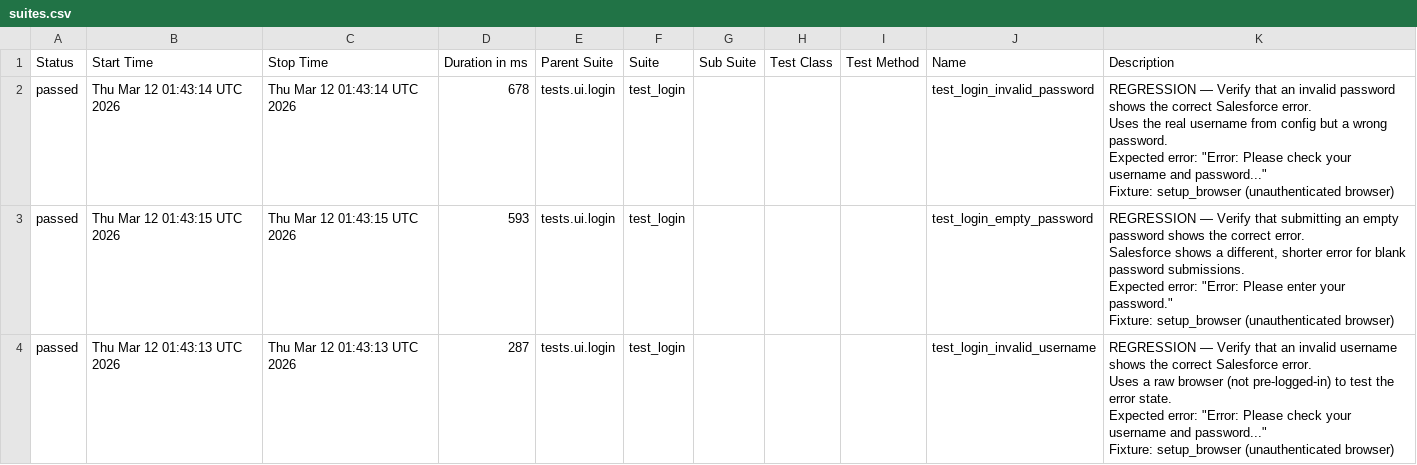
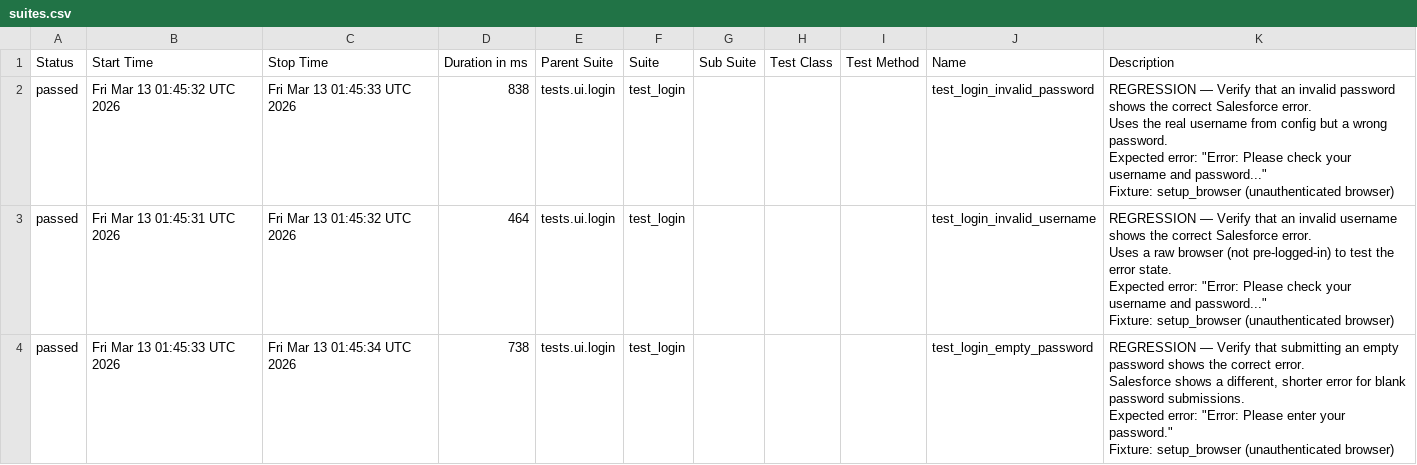
Before and after one commit to DilipAle/rng_ui_tests, a CSV file: renegade-ui/data/suites.csv, drawn as a sheet.

```diff
--- a/renegade-ui/data/suites.csv
+++ b/renegade-ui/data/suites.csv
@@ -1,25 +1,25 @@
 "Status","Start Time","Stop Time","Duration in ms","Parent Suite","Suite","Sub Suite","Test Class","Test Method","Name","Description"
-"passed","Thu Mar 12 01:43:14 UTC 2026","Thu Mar 12 01:43:14 UTC 2026","678","tests.ui.login","test_login","","","","test_login_invalid_password","
-REGRESSION — Verify that an invalid password shows the correct Salesforce error.
-
-Uses the real username from config but a wrong password.
-Expected error: ""Error: Please check your username and password...""
-
-Fixture: setup_browser (unauthenticated browser)
-"
-"passed","Thu Mar 12 01:43:15 UTC 2026","Thu Mar 12 01:43:15 UTC 2026","593","tests.ui.login","test_login","","","","test_login_empty_password","
-REGRESSION — Verify that submitting an empty password shows the correct error.
-
-Salesforce shows a different, shorter error for blank password submissions.
-Expected error: ""Error: Please enter your password.""
-
-Fixture: setup_browser (unauthenticated browser)
-"
-"passed","Thu Mar 12 01:43:13 UTC 2026","Thu Mar 12 01:43:13 UTC 2026","287","tests.ui.login","test_login","","","","test_login_invalid_username","
-REGRESSION — Verify that an invalid username shows the correct Salesforce error.
-
-Uses a raw browser (not pre-logged-in) to test the error state.
-Expected error: ""Error: Please check your username and password...""
-
-Fixture: setup_browser (unauthenticated browser)
-"
+"passed","Fri Mar 13 01:45:32 UTC 2026","Fri Mar 13 01:45:33 UTC 2026","838","tests.ui.login","test_login","","","","test_login_invalid_password","
+REGRESSION — Verify that an invalid password shows the correct Salesforce error.
+
+Uses the real username from config but a wrong password.
+Expected error: ""Error: Please check your username and password...""
+
+Fixture: setup_browser (unauthenticated browser)
+"
+"passed","Fri Mar 13 01:45:31 UTC 2026","Fri Mar 13 01:45:32 UTC 2026","464","tests.ui.login","test_login","","","","test_login_invalid_username","
+REGRESSION — Verify that an invalid username shows the correct Salesforce error.
+
+Uses a raw browser (not pre-logged-in) to test the error state.
+Expected error: ""Error: Please check your username and password...""
+
+Fixture: setup_browser (unauthenticated browser)
+"
+"passed","Fri Mar 13 01:45:33 UTC 2026","Fri Mar 13 01:45:34 UTC 2026","738","tests.ui.login","test_login","","","","test_login_empty_password","
+REGRESSION — Verify that submitting an empty password shows the correct error.
+
+Salesforce shows a different, shorter error for blank password submissions.
+Expected error: ""Error: Please enter your password.""
+
+Fixture: setup_browser (unauthenticated browser)
+"
```
Also changed, not shown: 20 other files.
